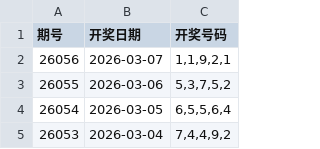
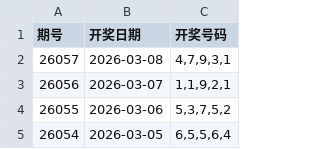
Before and after one commit to helenpayne/5P-Genius, a CSV file: lottery_data.csv, drawn as a sheet; only a part is shown; the shorter side is filled out with more unchanged rows; the diff names each change by its address in the sheet, - before the commit and + after, or states it on an @@ line.

```diff
--- a/lottery_data.csv
+++ b/lottery_data.csv
+row 2: 26057 | 2026-03-08 | 4,7,9,3,1
```
